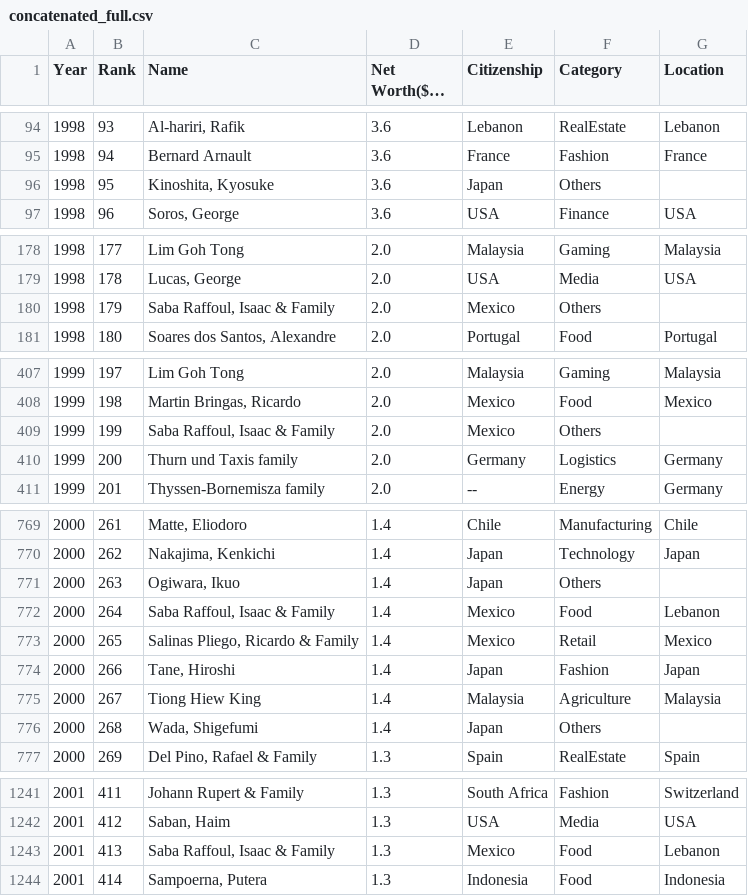
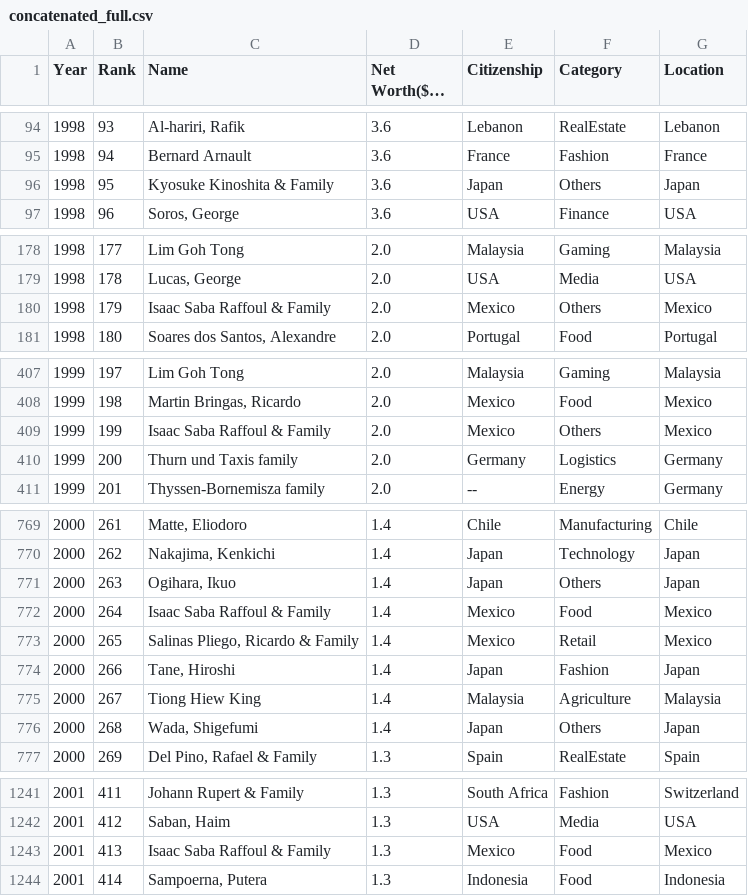
Before and after one commit to Christinacyq/ECS272_Final_Project, a CSV file: ECS272_Final_Project/data/concatenated_full.csv, drawn as a sheet; only a part is shown, gaps mark what is left out; long unchanged cells end in …; the diff covers the shown part only; the diff names each change by its address in the sheet, - before the commit and + after, or states it on an @@ line.

Commit message:
BumpChart back to Citizenship

```diff
--- a/ECS272_Final_Project/data/concatenated_full.csv
+++ b/ECS272_Final_Project/data/concatenated_full.csv
-C96 (Name): Kinoshita, Kyosuke
+C96 (Name): Kyosuke Kinoshita & Family
-G96 (Location): (empty)
+G96 (Location): Japan
-C180 (Name): Saba Raffoul, Isaac & Family
+C180 (Name): Isaac Saba Raffoul & Family
-G180 (Location): (empty)
+G180 (Location): Mexico
-C409 (Name): Saba Raffoul, Isaac & Family
+C409 (Name): Isaac Saba Raffoul & Family
-G409 (Location): (empty)
+G409 (Location): Mexico
-C771 (Name): Ogiwara, Ikuo
+C771 (Name): Ogihara, Ikuo
-G771 (Location): (empty)
+G771 (Location): Japan
-C772 (Name): Saba Raffoul, Isaac & Family
+C772 (Name): Isaac Saba Raffoul & Family
-G772 (Location): Lebanon
+G772 (Location): Mexico
-G776 (Location): (empty)
+G776 (Location): Japan
-C1243 (Name): Saba Raffoul, Isaac & Family
+C1243 (Name): Isaac Saba Raffoul & Family
-G1243 (Location): Lebanon
+G1243 (Location): Mexico
```
Also changed, not shown: 7 edited cells elsewhere in this file, 1 other file.
